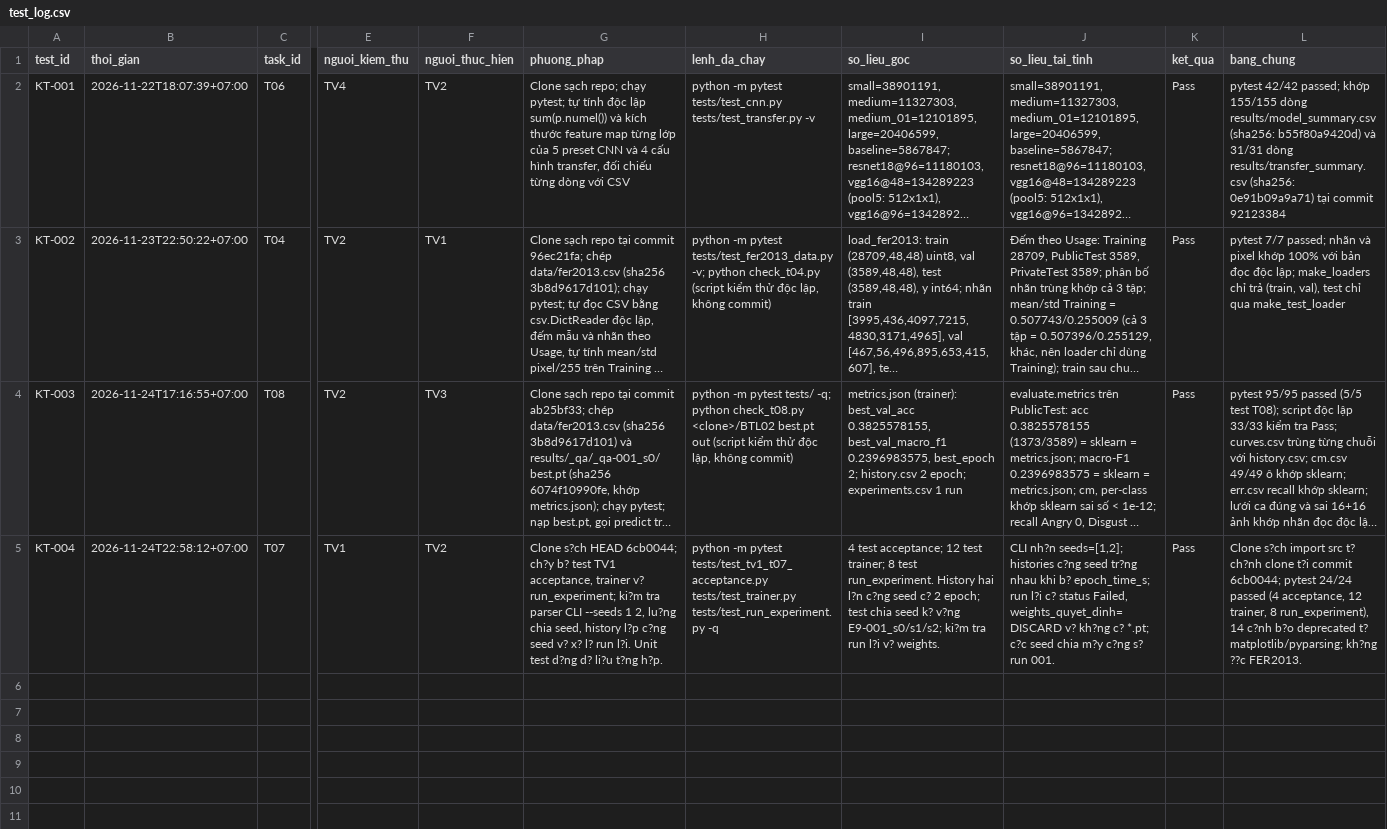
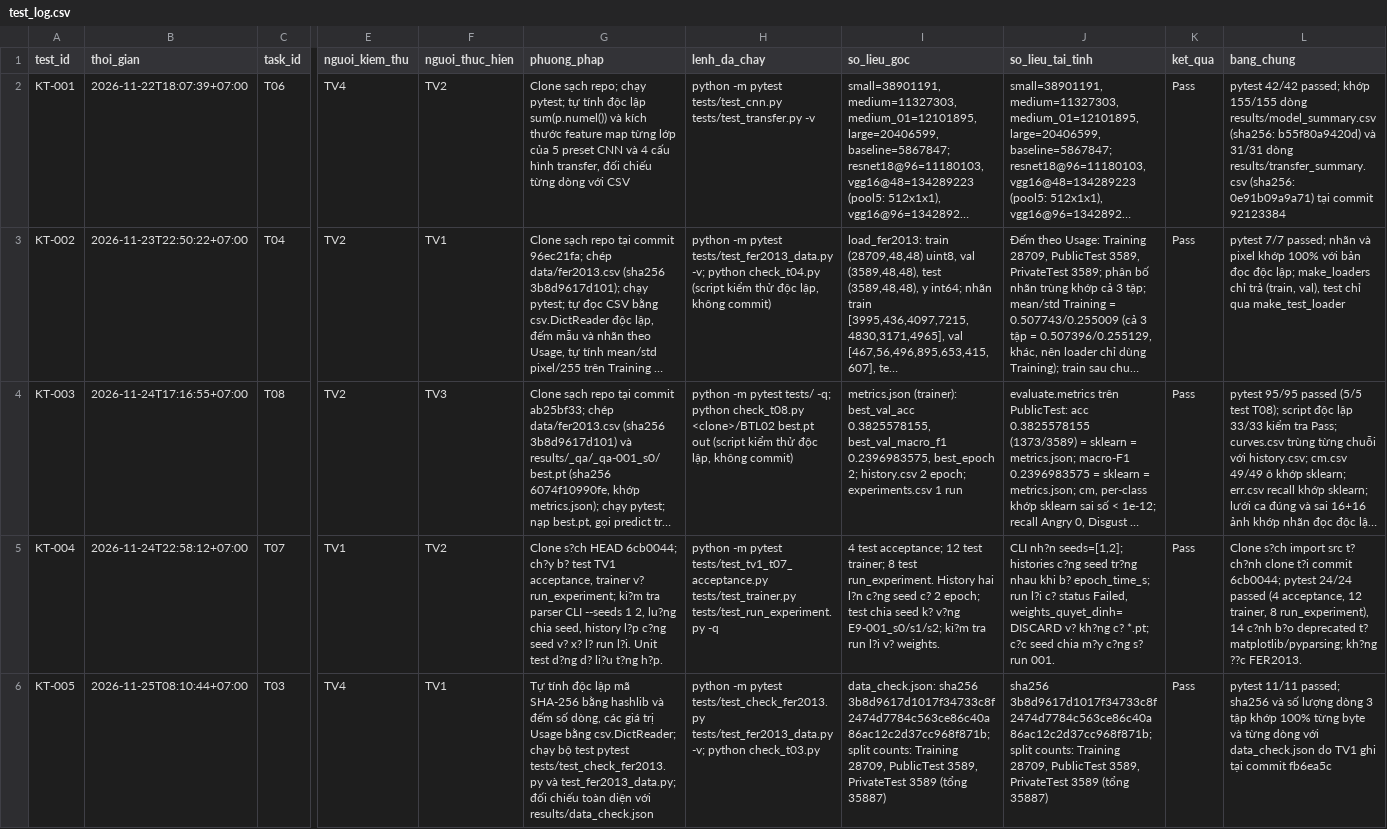
Before and after one commit to lpnHai2005/DeepLearning_Group, a CSV file: BTL02/tracking/test_log.csv, drawn as a sheet; only a part is shown, gaps mark what is left out; long unchanged cells end in …; rows hold the shown columns only; the diff names each change by its address in the sheet, - before the commit and + after, or states it on an @@ line.

Commit message:
test(T03): kiểm thử độc lập fer2013.csv và sha256

```diff
--- a/BTL02/tracking/test_log.csv
+++ b/BTL02/tracking/test_log.csv
+row 6: KT-005 | 2026-11-25T08:10:44+07:00 | T03 | TV4 | TV1 | Tự tính độc lập mã SHA-256 bằng hashlib và đếm số dòng, các giá trị Usage bằng csv.DictReader; chạy bộ test pytest tests/test_check_fer2013.py và test_fer2013_data.py; đối chiếu toàn diện với results/data_check.json | python -m pytest tests/test_check_fer2013.py tests/test_fer2013_data.py -v; python check_t03.py | data_check.json: sha256 3b8d9617d1017f34733c8f2474d7784c563ce86c40a86ac12c2d37cc968f871b; split counts: Training 28709, PublicTest 3589, PrivateTest 3589 (tổng 35887) | sha256 3b8d9617d1017f34733c8f2474d7784c563ce86c40a86ac12c2d37cc968f871b; split counts: Training 28709, PublicTest 3589, PrivateTest 3589 (tổng 35887) | Pass | pytest 11/11 passed; sha256 và số lượng dòng 3 tập khớp 100% từng byte và từng dòng với data_check.json do TV1 ghi tại commit fb6ea5c
```
Also changed, not shown: BTL02/tracking/tasks.csv.
